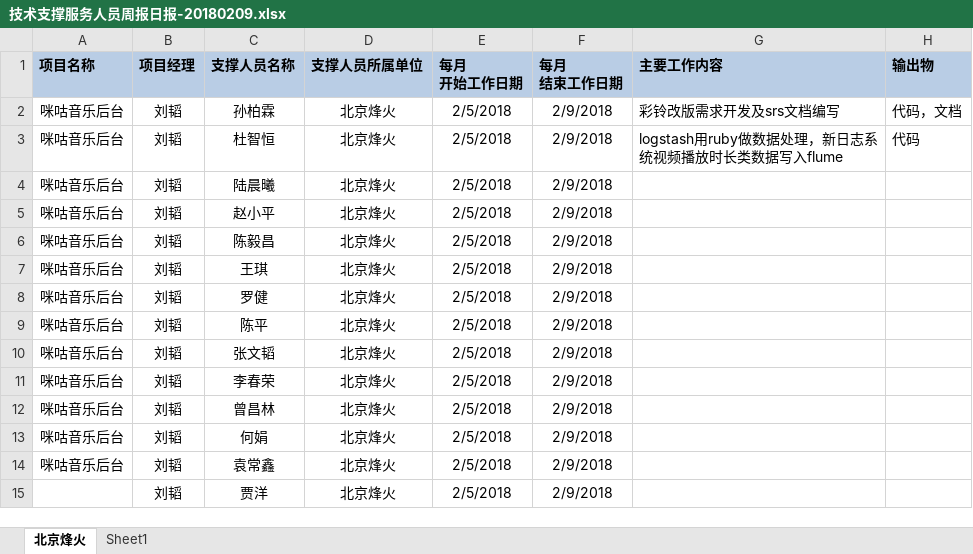
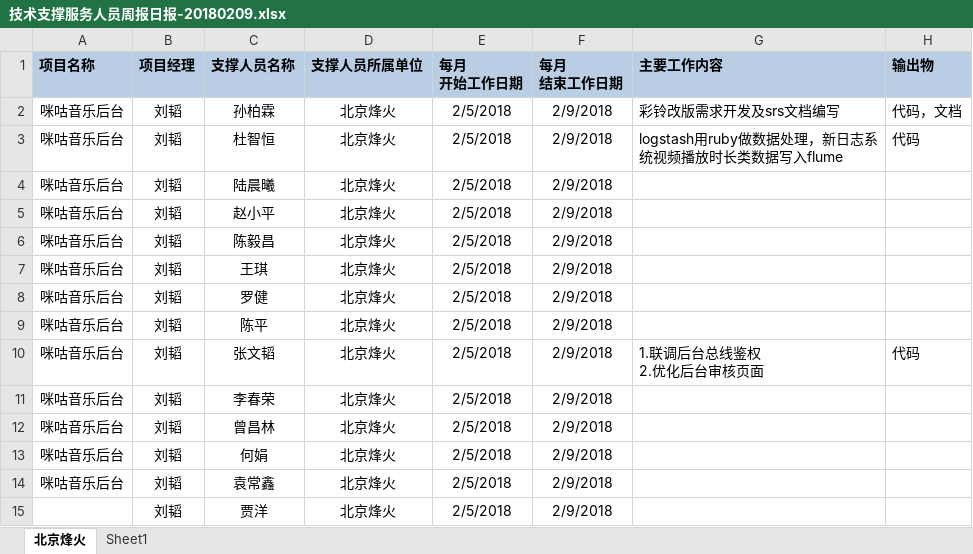
Before and after one commit to just-forking/weekReport, an Excel workbook: 2018周报/20180209周报/技术支撑服务人员周报日报-20180209.xlsx, sheet 北京烽火, drawn as a sheet; values as stored, in another font and other column widths than the file's, no borders; ↵ is a line break in a cell; the diff names each change by its address in the sheet, - before the commit and + after, or states it on an @@ line.

Commit message:
ZB

```diff
--- a/2018周报/20180209周报/技术支撑服务人员周报日报-20180209.xlsx (sheet 北京烽火)
+++ b/2018周报/20180209周报/技术支撑服务人员周报日报-20180209.xlsx (sheet 北京烽火)
-G10 (主要工作内容): (empty)
+G10 (主要工作内容): 1.联调后台总线鉴权 ↵ 2.优化后台审核页面
-H10 (输出物): (empty)
+H10 (输出物): 代码
```
